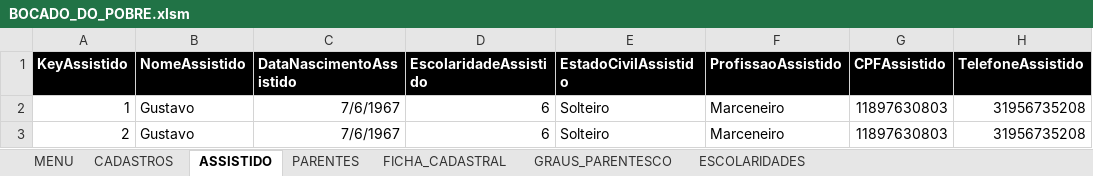
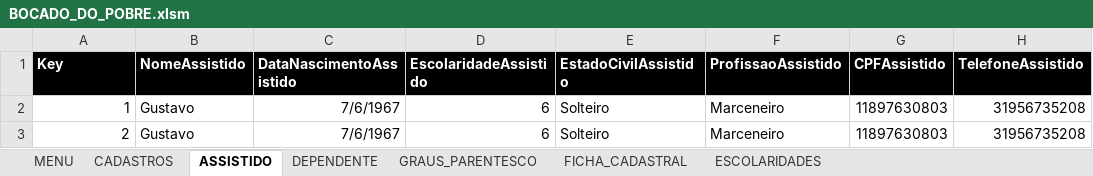
Before and after one commit to victormmcouto/bocado_do_pobre, an Excel workbook: BOCADO_DO_POBRE.xlsm, sheet ASSISTIDO, drawn as a sheet; values as stored, in another font and other column widths than the file's, no borders; table styles not drawn; the diff names each change by its address in the sheet, - before the commit and + after, or states it on an @@ line.

Commit message:
Implementa classes de Repositorio para as entidades Assistido e Dependente, com funcionalidade de criação de objetos através das Tabelas de persistência, com relacionamento de chaves primárias e estrangeiras. Também foi criado uma interface Repository que determina as operações mínimas que um Repository deve implementar

```diff
--- a/BOCADO_DO_POBRE.xlsm (sheet ASSISTIDO)
+++ b/BOCADO_DO_POBRE.xlsm (sheet ASSISTIDO)
-sheet tab: PARENTES
+sheet tab: DEPENDENTE
@@ sheet tab order changed: MENU | CADASTROS | ASSISTIDO | DEPENDENTE | GRAUS_PARENTESCO | FICHA_CADASTRAL | ESCOLARIDADES @@
-A1: KeyAssistido
+A1: Key
```
Also changed, not shown: sheet DEPENDENTE, sheet FICHA_CADASTRAL, 6 other files.
